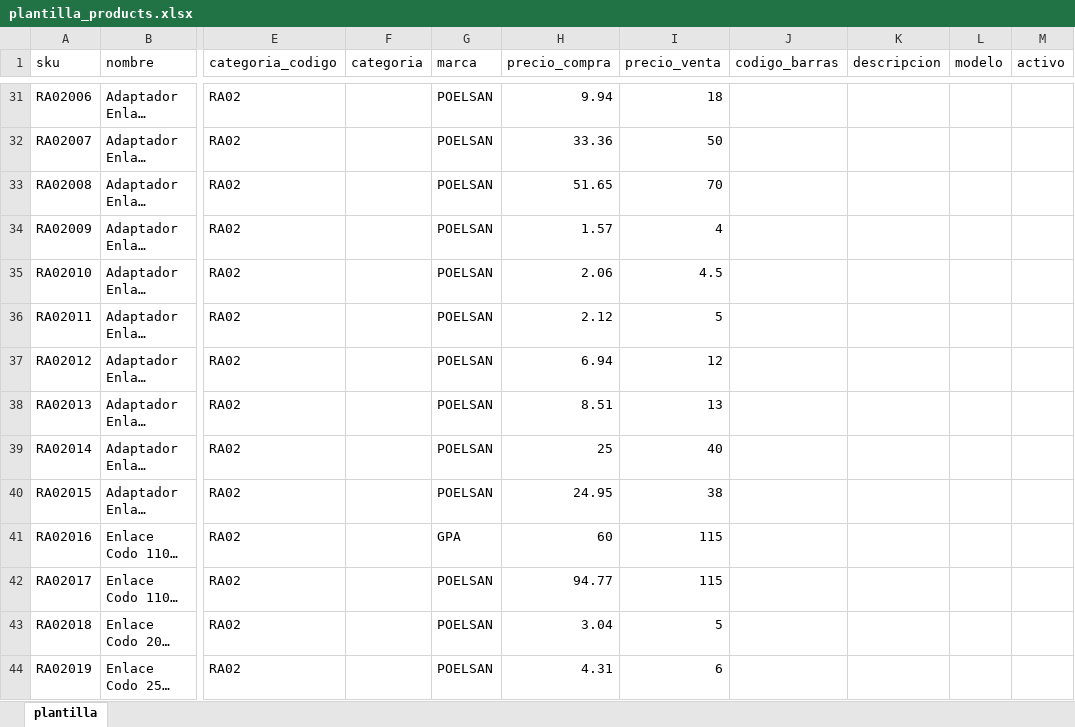
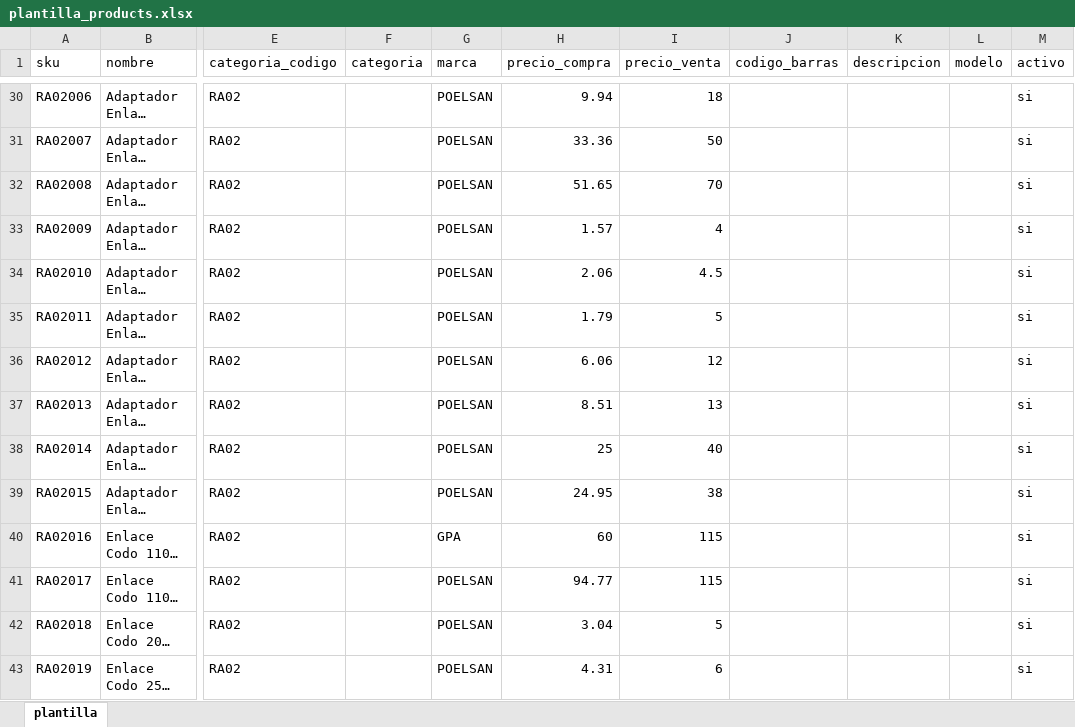
Before and after one commit to robcartome/apudig_mvp, an Excel workbook: bulk_up/plantilla_products.xlsx, sheet plantilla, drawn as a sheet; only a part is shown, gaps mark what is left out; long unchanged cells end in …; values as stored, in another font and other column widths than the file's, no borders; addresses are those after the commit; the diff covers the shown part only; the diff names each change by its address in the sheet, - before the commit and + after, or states it on an @@ line.

Commit message:
feat: update plantilla_products.xlsx with new data version

```diff
--- a/bulk_up/plantilla_products.xlsx (sheet plantilla)
+++ b/bulk_up/plantilla_products.xlsx (sheet plantilla)
-M30:M43 (activo): (empty)
+M30:M43 (activo): si
-H35 (precio_compra): 2.12
+H35 (precio_compra): 1.79
-H36 (precio_compra): 6.94
+H36 (precio_compra): 6.06
```
Also changed, not shown: 14 added rows, 15 removed rows and 759 edited cells elsewhere in this sheet.
